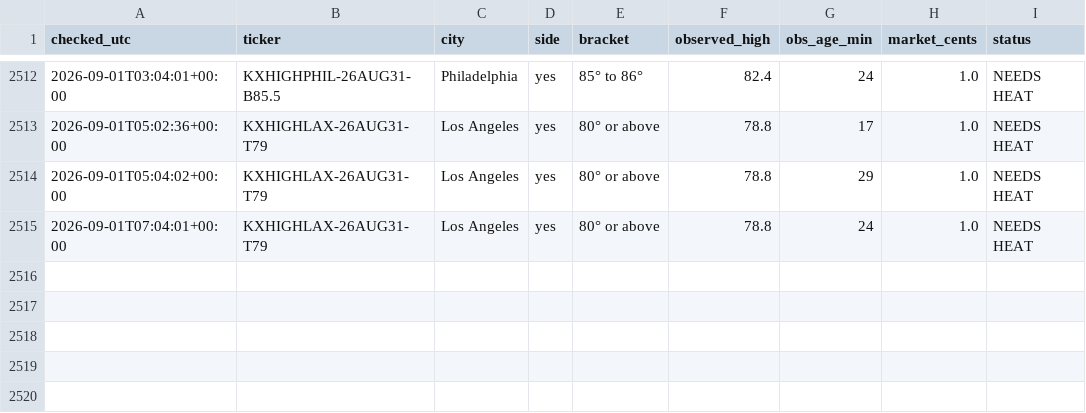
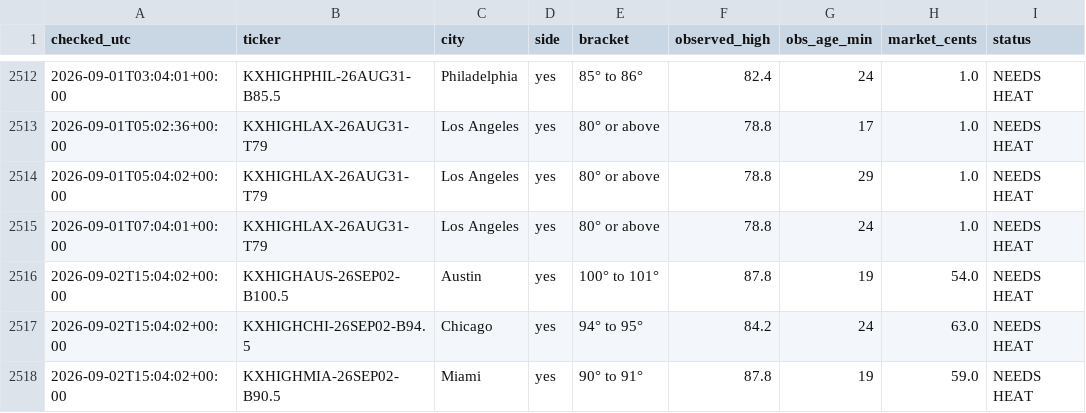
Before and after one commit to chrisscott2526-prog/Weather-Bot, a CSV file: swoop_log.csv, drawn as a sheet; only a part is shown, gaps mark what is left out.

```diff
--- a/swoop_log.csv
+++ b/swoop_log.csv
@@ -2515 +2515,4 @@ checked_utc,ticker,city,side,bracket,observed_high,obs_age_min,market_cents,stat
 2026-09-01T07:04:01+00:00,KXHIGHLAX-26AUG31-T79,Los Angeles,yes,80° or above,78.8,24,1.0,NEEDS HEAT
+2026-09-02T15:04:02+00:00,KXHIGHAUS-26SEP02-B100.5,Austin,yes,100° to 101°,87.8,19,54.0,NEEDS HEAT
+2026-09-02T15:04:02+00:00,KXHIGHCHI-26SEP02-B94.5,Chicago,yes,94° to 95°,84.2,24,63.0,NEEDS HEAT
+2026-09-02T15:04:02+00:00,KXHIGHMIA-26SEP02-B90.5,Miami,yes,90° to 91°,87.8,19,59.0,NEEDS HEAT
```
Also changed, not shown: daily_highs.csv, 4 other files.
